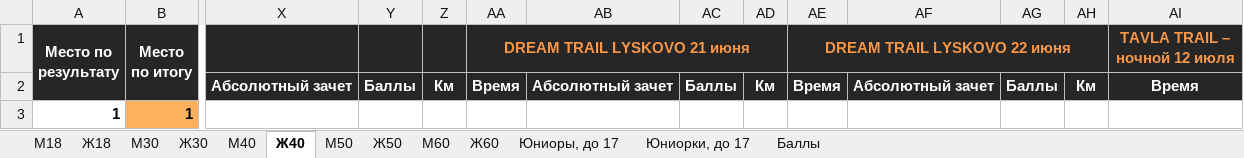
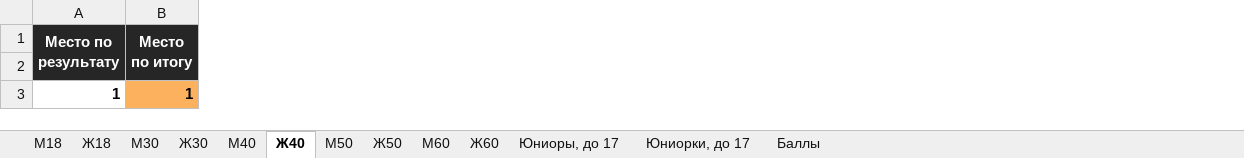
Before and after one commit to o-52/trail, an Excel workbook: cup/2025/Rezultaty_kubka_2025_trail.xlsx, sheet Ж40, drawn as a sheet; only a part is shown, gaps mark what is left out; values as stored, in another font and other column widths than the file's, no borders; conditional formats not drawn; removed rows and columns are numbered as before the commit, all else as after; the diff covers the shown part only; the diff names each change by its address in the sheet, - before the commit and + after, or states it on an @@ line.

Commit message:
2025_06_07-08_VLADYKINO TRAIL

```diff
--- a/cup/2025/Rezultaty_kubka_2025_trail.xlsx (sheet Ж40)
+++ b/cup/2025/Rezultaty_kubka_2025_trail.xlsx (sheet Ж40)
-column X, row 2: Абсолютный зачет
-column Y, row 2: Баллы
-column Z, row 2: Км
-column AA (DREAM TRAIL LYSKOVO 21 июня), row 2: Время
-column AB, row 2: Абсолютный зачет
-column AC, row 2: Баллы
-column AD, row 2: Км
-column AE (DREAM TRAIL LYSKOVO 22 июня), row 2: Время
-column AF, row 2: Абсолютный зачет
-column AG, row 2: Баллы
-column AH, row 2: Км
-column AI (TAVLA TRAIL – ночной 12 июля), row 2: Время
```
Also changed, not shown: 16 added rows, 3 added columns, 55 removed columns and 1084 edited cells elsewhere in this sheet, sheet М30, sheet Ж30, sheet М40, sheet Ж18, sheet М18, sheet М50, 6 more sheets, formulas that keep their value, 15 other files.
